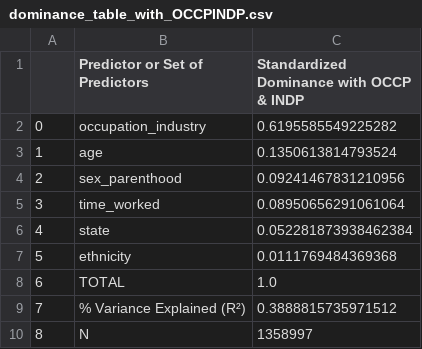
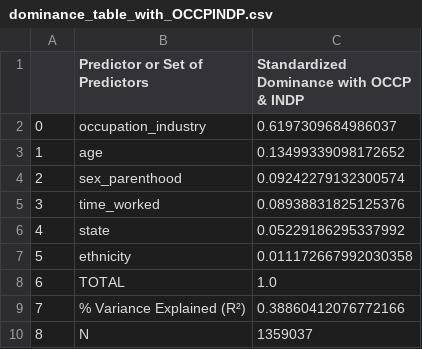
Before and after one commit to Disco-Gnome/Capstone, a CSV file: dominance_table_with_OCCPINDP.csv, drawn as a sheet.

```diff
--- a/dominance_table_with_OCCPINDP.csv
+++ b/dominance_table_with_OCCPINDP.csv
@@ -1,10 +1,10 @@
 ,Predictor or Set of Predictors,Standardized Dominance with OCCP & INDP
-0,occupation_industry,0.6195585549225282
-1,age,0.1350613814793524
-2,sex_parenthood,0.09241467831210956
-3,time_worked,0.08950656291061064
-4,state,0.052281873938462384
-5,ethnicity,0.0111769484369368
+0,occupation_industry,0.6197309684986037
+1,age,0.13499339098172652
+2,sex_parenthood,0.09242279132300574
+3,time_worked,0.08938831825125376
+4,state,0.05229186295337992
+5,ethnicity,0.011172667992030358
 6,TOTAL,1.0
-7,% Variance Explained (R²),0.3888815735971512
-8,N,1358997
+7,% Variance Explained (R²),0.38860412076772166
+8,N,1359037
```
Also changed, not shown: dissimilarity_table.csv, dominance_table_without_OCCPINDP.csv, 5 other files.
